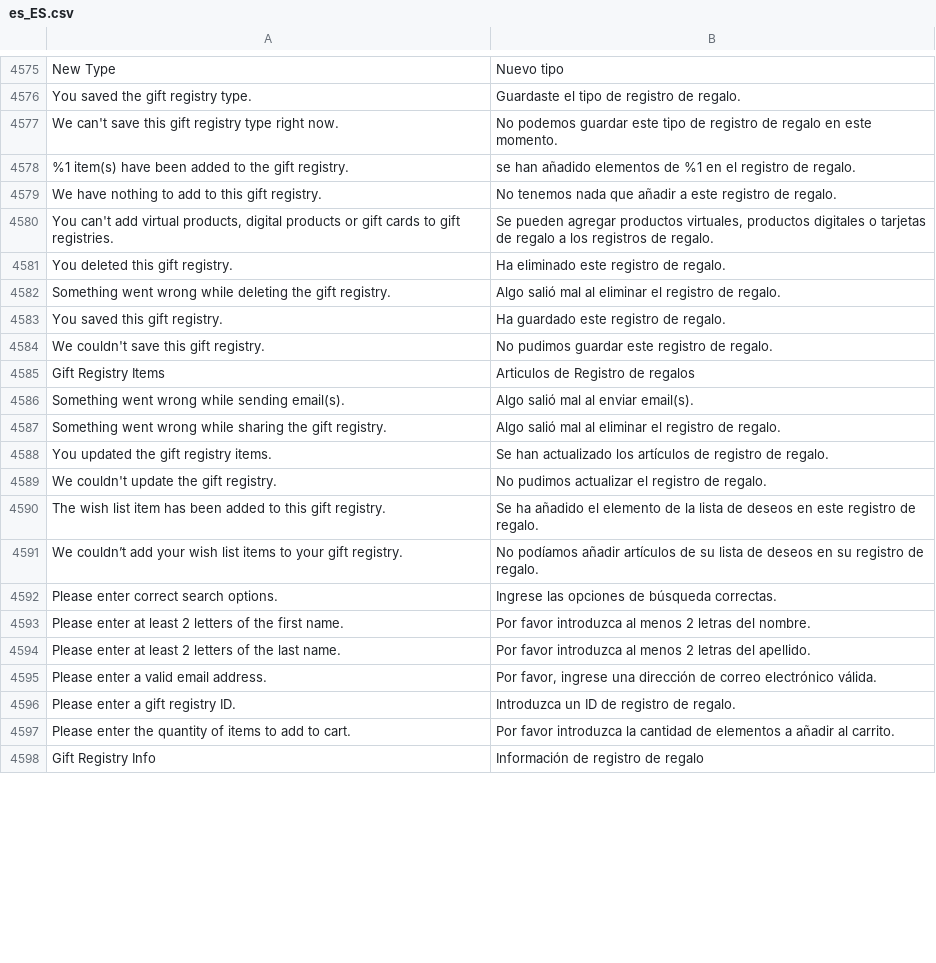
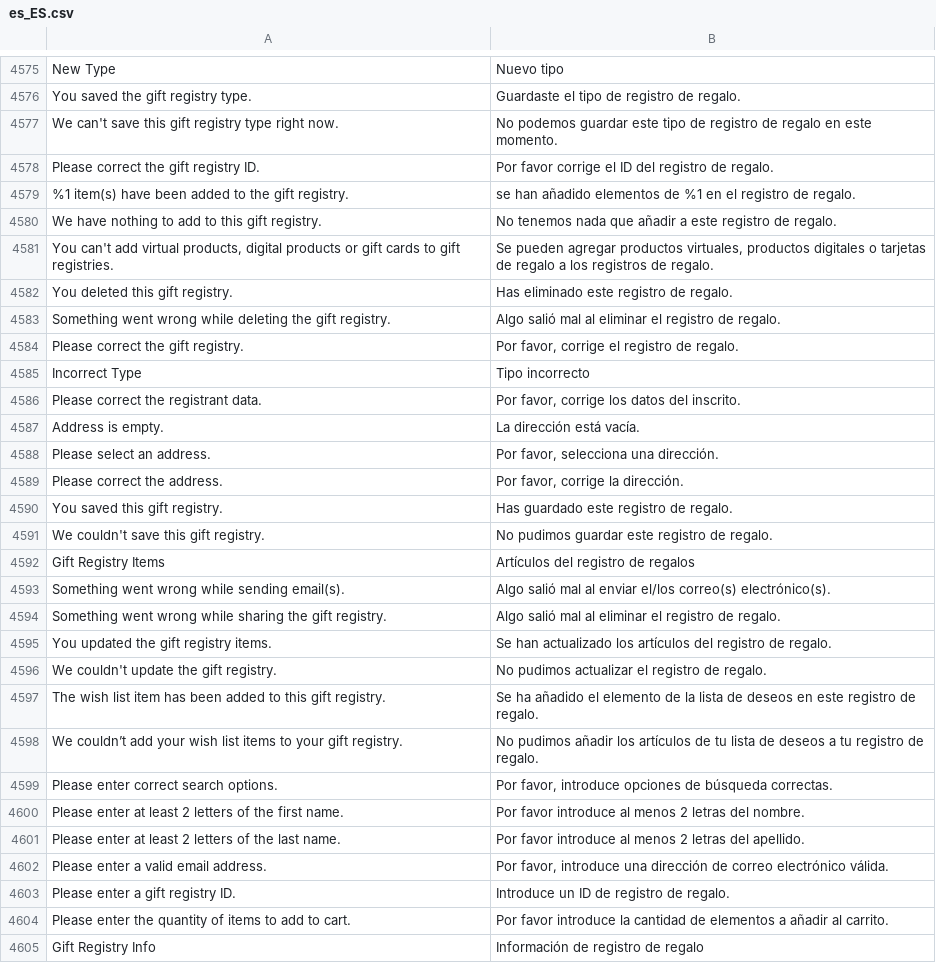
Before and after one commit to magento-l10n/language-es_ES, a CSV file: es_ES.csv, drawn as a sheet; only a part is shown, gaps mark what is left out; addresses are those after the commit; the diff covers the shown part only; the diff names each change by its address in the sheet, - before the commit and + after, or states it on an @@ line.

Commit message:
Updating translations from Crowdin.

```diff
--- a/es_ES.csv
+++ b/es_ES.csv
+row 4578: Please correct the gift registry ID. | Por favor corrige el ID del registro de regalo.
-B4582: Ha eliminado este registro de regalo.
+B4582: Has eliminado este registro de regalo.
+row 4584: Please correct the gift registry. | Por favor, corrige el registro de regalo.
+row 4585: Incorrect Type | Tipo incorrecto
+row 4586: Please correct the registrant data. | Por favor, corrige los datos del inscrito.
+row 4587: Address is empty. | La dirección está vacía.
+row 4588: Please select an address. | Por favor, selecciona una dirección.
+row 4589: Please correct the address. | Por favor, corrige la dirección.
-B4590: Ha guardado este registro de regalo.
+B4590: Has guardado este registro de regalo.
-B4592: Articulos de Registro de regalos
+B4592: Artículos del registro de regalos
-B4593: …al enviar email(s).
+B4593: …al enviar el/los correo(s) electrónico(s).
-B4595: …los artículos de registro de…
+B4595: …los artículos del registro de…
-B4598: No podíamos añadir artículos de su lista de deseos en su registro de…
+B4598: No pudimos añadir los artículos de tu lista de deseos a tu registro de…
-B4599: Ingrese las opciones de…
+B4599: Por favor, introduce opciones de…
-B4600: Por favor introduzca al menos…
+B4600: Por favor introduce al menos…
-B4601: Por favor introduzca al menos…
+B4601: Por favor introduce al menos…
-B4602: Por favor, ingrese una dirección…
+B4602: Por favor, introduce una dirección…
-B4603: Introduzca un ID de registro de regalo.
+B4603: Introduce un ID de registro de regalo.
-B4604: Por favor introduzca la cantidad…
+B4604: Por favor introduce la cantidad…
```
Also changed, not shown: 8 edited cells elsewhere in this file, 1 other file.
